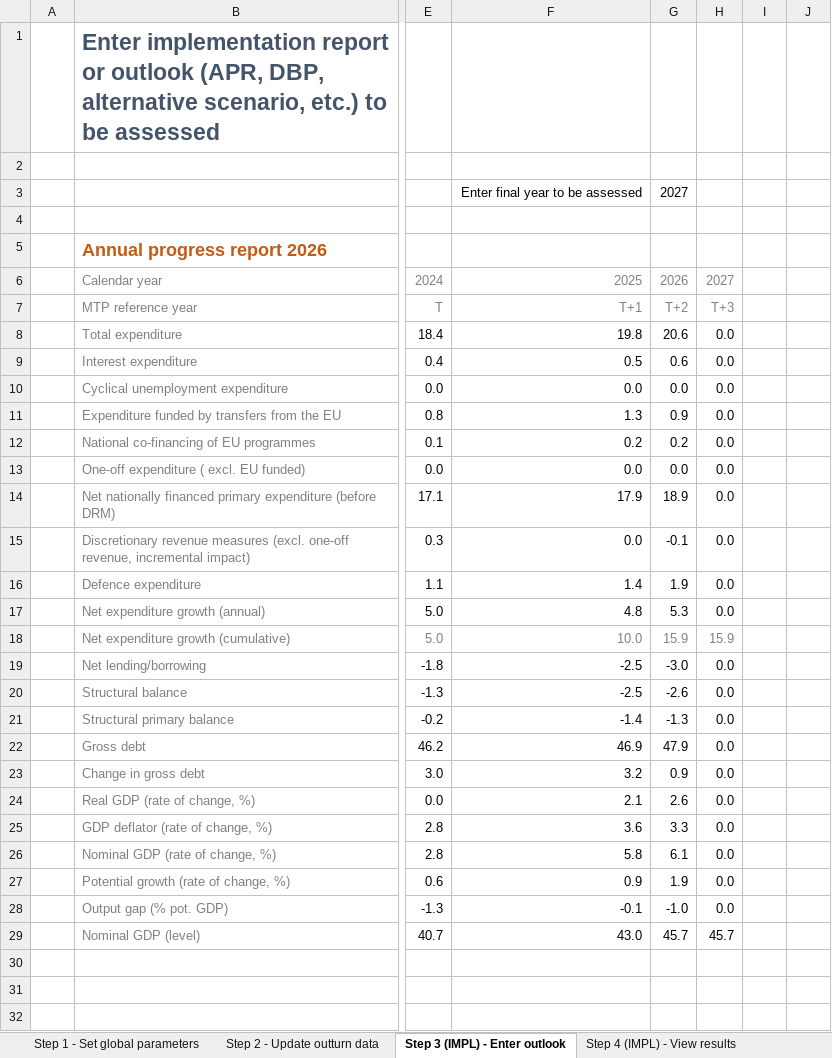
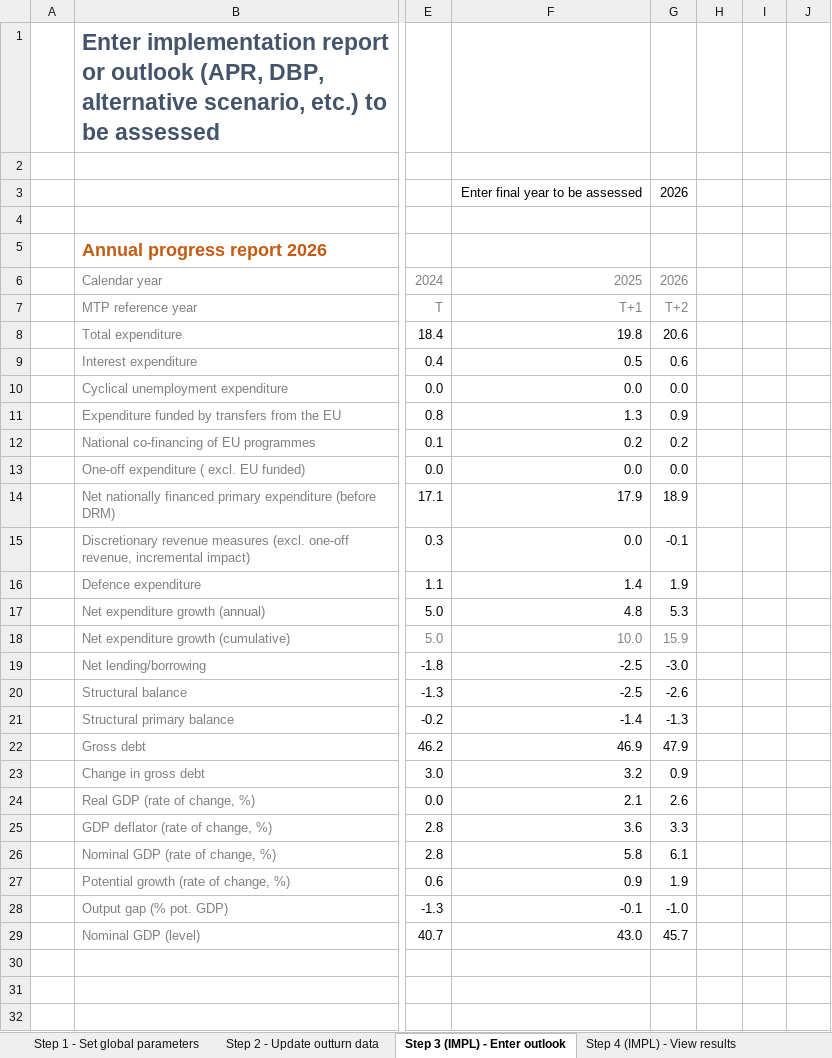
Before and after one commit to GitScotty/fisco-site, an Excel workbook: src/assets/downloads/FISCO-latvia-extension.xlsm, sheet Step 3 (IMPL) - Enter outlook, drawn as a sheet; only a part is shown, gaps mark what is left out; values as stored, in another font and other column widths than the file's, no borders; charts and pictures and conditional formats not drawn; the diff covers the shown part only; the diff names each change by its address in the sheet, - before the commit and + after, or states it on an @@ line.

```diff
--- a/src/assets/downloads/FISCO-latvia-extension.xlsm (sheet Step 3 (IMPL) - Enter outlook)
+++ b/src/assets/downloads/FISCO-latvia-extension.xlsm (sheet Step 3 (IMPL) - Enter outlook)
-G3: 2027
+G3: 2026
-H6: 2027
+H6: (empty)
-H7: T+3
+H7: (empty)
-H8:H17: 0.0
+H8:H17: (empty)
-H18: 15.9
+H18: (empty)
-H19:H28: 0.0
+H19:H28: (empty)
-H29: 45.7
+H29: (empty)
```
Also changed, not shown: 12 edited cells elsewhere in this sheet, sheet Assessment, sheet Step 4 (IMPL) - View results, sheet Chart data, sheet Step 1 - Set global parameters, sheet Custom scenario tool, sheet About FISCO, 1 more sheet, formulas that keep their value, charts or pictures.
